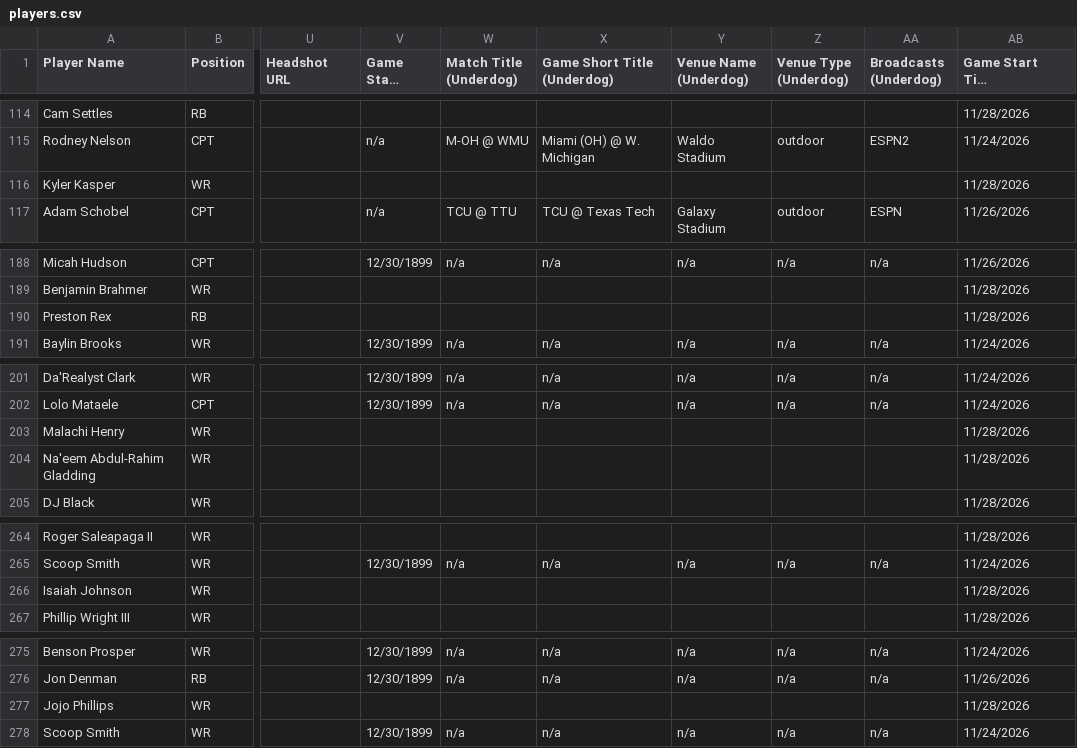
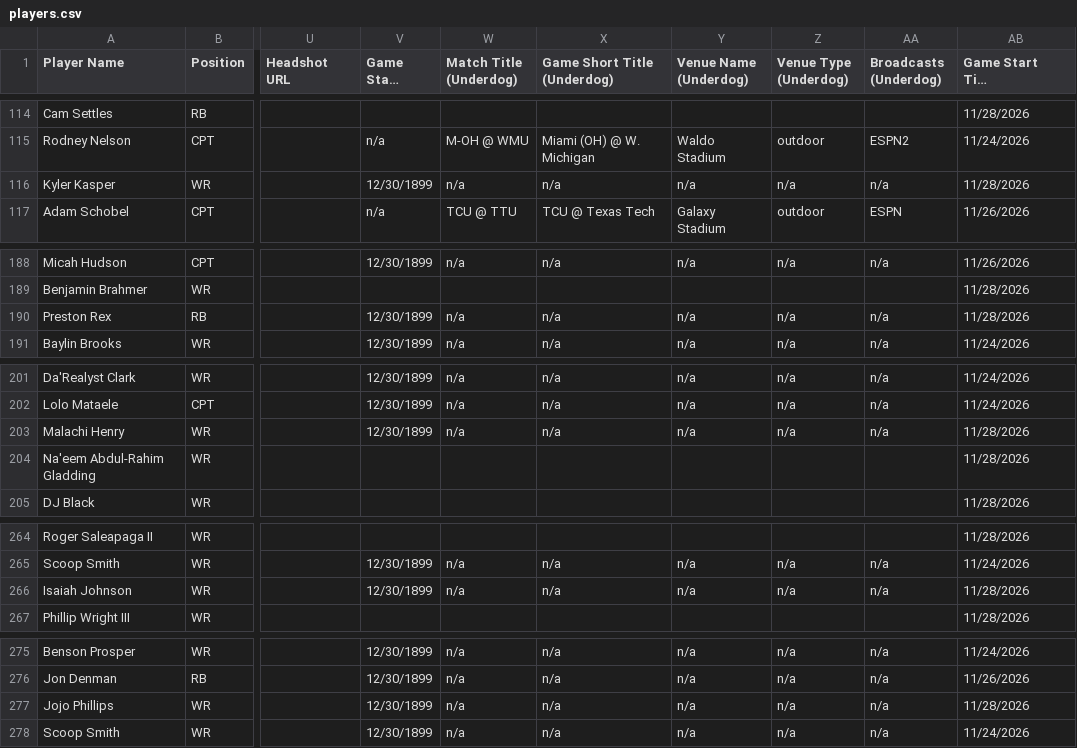
Before and after one commit to 925Sports/cfb-dfs-data, a CSV file: players.csv, drawn as a sheet; only a part is shown, gaps mark what is left out; long unchanged cells end in …; the diff covers the shown part only; the diff names each change by its address in the sheet, - before the commit and + after, or states it on an @@ line.

```diff
--- a/players.csv
+++ b/players.csv
-V116 (Game Start Time): (empty)
+V116 (Game Start Time): 12/30/1899
-W116 (Match Title (Underdog)): (empty)
+W116 (Match Title (Underdog)): n/a
-X116 (Game Short Title (Underdog)): (empty)
+X116 (Game Short Title (Underdog)): n/a
-Y116 (Venue Name (Underdog)): (empty)
+Y116 (Venue Name (Underdog)): n/a
-Z116 (Venue Type (Underdog)): (empty)
+Z116 (Venue Type (Underdog)): n/a
-AA116 (Broadcasts (Underdog)): (empty)
+AA116 (Broadcasts (Underdog)): n/a
-V190 (Game Start Time): (empty)
+V190 (Game Start Time): 12/30/1899
-W190 (Match Title (Underdog)): (empty)
+W190 (Match Title (Underdog)): n/a
-X190 (Game Short Title (Underdog)): (empty)
+X190 (Game Short Title (Underdog)): n/a
-Y190 (Venue Name (Underdog)): (empty)
+Y190 (Venue Name (Underdog)): n/a
-Z190 (Venue Type (Underdog)): (empty)
+Z190 (Venue Type (Underdog)): n/a
-AA190 (Broadcasts (Underdog)): (empty)
+AA190 (Broadcasts (Underdog)): n/a
-V203 (Game Start Time): (empty)
+V203 (Game Start Time): 12/30/1899
-W203 (Match Title (Underdog)): (empty)
+W203 (Match Title (Underdog)): n/a
-X203 (Game Short Title (Underdog)): (empty)
+X203 (Game Short Title (Underdog)): n/a
-Y203 (Venue Name (Underdog)): (empty)
+Y203 (Venue Name (Underdog)): n/a
-Z203 (Venue Type (Underdog)): (empty)
+Z203 (Venue Type (Underdog)): n/a
-AA203 (Broadcasts (Underdog)): (empty)
+AA203 (Broadcasts (Underdog)): n/a
-V266 (Game Start Time): (empty)
+V266 (Game Start Time): 12/30/1899
-W266 (Match Title (Underdog)): (empty)
+W266 (Match Title (Underdog)): n/a
-X266 (Game Short Title (Underdog)): (empty)
+X266 (Game Short Title (Underdog)): n/a
-Y266 (Venue Name (Underdog)): (empty)
+Y266 (Venue Name (Underdog)): n/a
-Z266 (Venue Type (Underdog)): (empty)
+Z266 (Venue Type (Underdog)): n/a
-AA266 (Broadcasts (Underdog)): (empty)
+AA266 (Broadcasts (Underdog)): n/a
-V277 (Game Start Time): (empty)
+V277 (Game Start Time): 12/30/1899
-W277 (Match Title (Underdog)): (empty)
+W277 (Match Title (Underdog)): n/a
-X277 (Game Short Title (Underdog)): (empty)
+X277 (Game Short Title (Underdog)): n/a
-Y277 (Venue Name (Underdog)): (empty)
+Y277 (Venue Name (Underdog)): n/a
-Z277 (Venue Type (Underdog)): (empty)
+Z277 (Venue Type (Underdog)): n/a
-AA277 (Broadcasts (Underdog)): (empty)
+AA277 (Broadcasts (Underdog)): n/a
```
Also changed, not shown: 90 edited cells elsewhere in this file.
